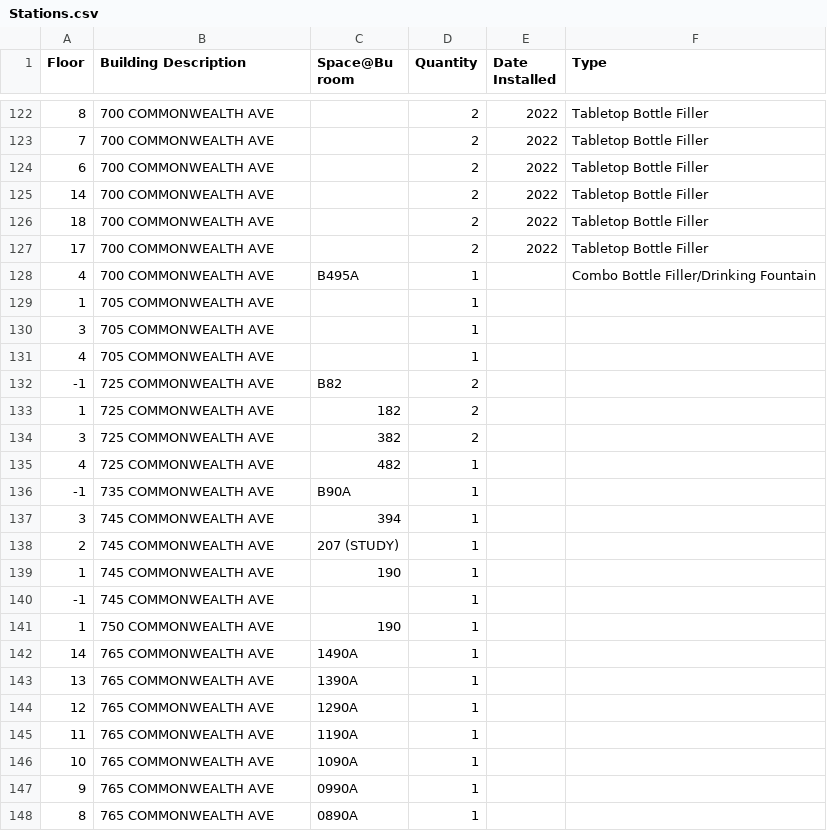
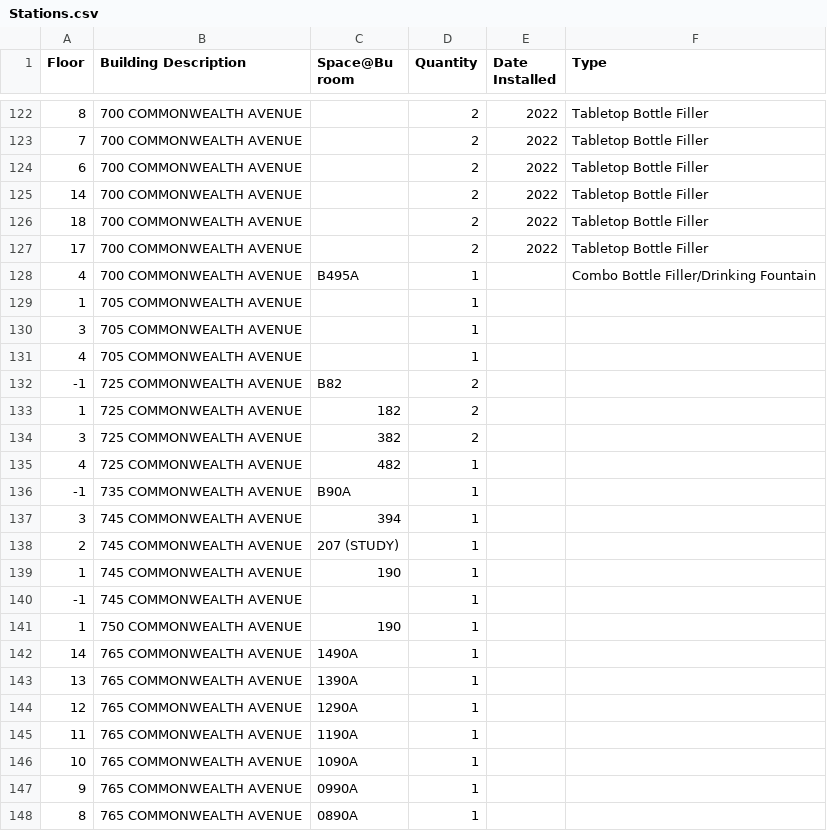
Before and after one commit to BU-Spark/ds-bu-sustainability-water, a CSV file: sp24-team-c/data/Stations.csv, drawn as a sheet; only a part is shown, gaps mark what is left out; the diff covers the shown part only.

```diff
--- a/sp24-team-c/data/Stations.csv
+++ b/sp24-team-c/data/Stations.csv
@@ -122,27 +122,27 @@ Floor,Building Description,Space@Bu room,Quantity,Date Installed,Type
-8,700 COMMONWEALTH AVE,,2,2022,Tabletop Bottle Filler
-7,700 COMMONWEALTH AVE,,2,2022,Tabletop Bottle Filler
-6,700 COMMONWEALTH AVE,,2,2022,Tabletop Bottle Filler
-14,700 COMMONWEALTH AVE,,2,2022,Tabletop Bottle Filler
-18,700 COMMONWEALTH AVE,,2,2022,Tabletop Bottle Filler
-17,700 COMMONWEALTH AVE,,2,2022,Tabletop Bottle Filler
-4,700 COMMONWEALTH AVE,B495A,1,,Combo Bottle Filler/Drinking Fountain
-1,705 COMMONWEALTH AVE,,1,,
-3,705 COMMONWEALTH AVE,,1,,
-4,705 COMMONWEALTH AVE,,1,,
--1,725 COMMONWEALTH AVE,B82,2,,
-1,725 COMMONWEALTH AVE,182,2,,
-3,725 COMMONWEALTH AVE,382,2,,
-4,725 COMMONWEALTH AVE,482,1,,
--1,735 COMMONWEALTH AVE,B90A,1,,
-3,745 COMMONWEALTH AVE,394,1,,
-2,745 COMMONWEALTH AVE,207 (STUDY),1,,
-1,745 COMMONWEALTH AVE,190,1,,
--1,745 COMMONWEALTH AVE,,1,,
-1,750 COMMONWEALTH AVE,190,1,,
-14,765 COMMONWEALTH AVE,1490A,1,,
-13,765 COMMONWEALTH AVE,1390A,1,,
-12,765 COMMONWEALTH AVE,1290A,1,,
-11,765 COMMONWEALTH AVE,1190A,1,,
-10,765 COMMONWEALTH AVE,1090A,1,,
-9,765 COMMONWEALTH AVE,0990A,1,,
-8,765 COMMONWEALTH AVE,0890A,1,,
+8,700 COMMONWEALTH AVENUE,,2,2022,Tabletop Bottle Filler
+7,700 COMMONWEALTH AVENUE,,2,2022,Tabletop Bottle Filler
+6,700 COMMONWEALTH AVENUE,,2,2022,Tabletop Bottle Filler
+14,700 COMMONWEALTH AVENUE,,2,2022,Tabletop Bottle Filler
+18,700 COMMONWEALTH AVENUE,,2,2022,Tabletop Bottle Filler
+17,700 COMMONWEALTH AVENUE,,2,2022,Tabletop Bottle Filler
+4,700 COMMONWEALTH AVENUE,B495A,1,,Combo Bottle Filler/Drinking Fountain
+1,705 COMMONWEALTH AVENUE,,1,,
+3,705 COMMONWEALTH AVENUE,,1,,
+4,705 COMMONWEALTH AVENUE,,1,,
+-1,725 COMMONWEALTH AVENUE,B82,2,,
+1,725 COMMONWEALTH AVENUE,182,2,,
+3,725 COMMONWEALTH AVENUE,382,2,,
+4,725 COMMONWEALTH AVENUE,482,1,,
+-1,735 COMMONWEALTH AVENUE,B90A,1,,
+3,745 COMMONWEALTH AVENUE,394,1,,
+2,745 COMMONWEALTH AVENUE,207 (STUDY),1,,
+1,745 COMMONWEALTH AVENUE,190,1,,
+-1,745 COMMONWEALTH AVENUE,,1,,
+1,750 COMMONWEALTH AVENUE,190,1,,
+14,765 COMMONWEALTH AVENUE,1490A,1,,
+13,765 COMMONWEALTH AVENUE,1390A,1,,
+12,765 COMMONWEALTH AVENUE,1290A,1,,
+11,765 COMMONWEALTH AVENUE,1190A,1,,
+10,765 COMMONWEALTH AVENUE,1090A,1,,
+9,765 COMMONWEALTH AVENUE,0990A,1,,
+8,765 COMMONWEALTH AVENUE,0890A,1,,
```
Also changed, not shown: 140 edited cells elsewhere in this file, sp24-team-c/data/foot_traffic_minus_covered_floors.csv, 2 other files.
